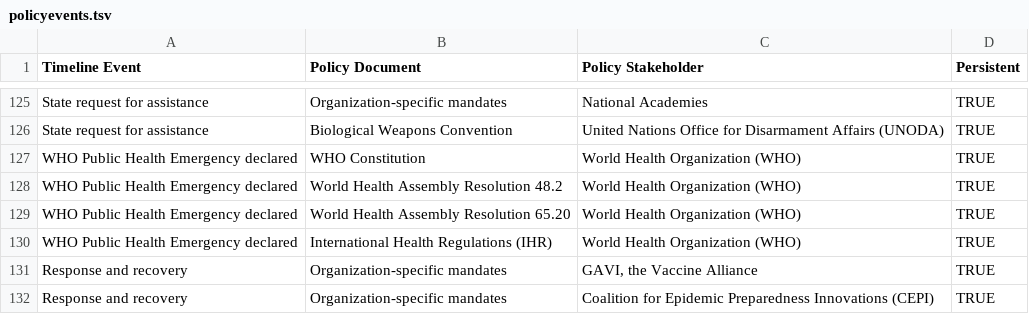
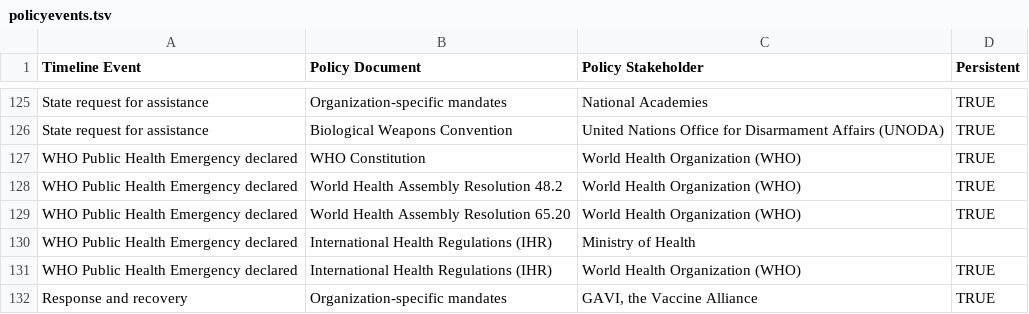
Before and after one commit to talus-analytics-bus/bioscenarios-stakeholders, a TSV file: data/policyevents.tsv, drawn as a sheet; only a part is shown, gaps mark what is left out; the shorter side is filled out with more unchanged rows.

Commit message:
add ministry of health to IHR

```diff
--- a/data/policyevents.tsv
+++ b/data/policyevents.tsv
@@ -129,2 +129,3 @@ WHO Public Health Emergency declared	World Health Assembly Resolution 48.2	World
 WHO Public Health Emergency declared	World Health Assembly Resolution 65.20	World Health Organization (WHO)	TRUE
+WHO Public Health Emergency declared	International Health Regulations (IHR)	Ministry of Health	
 WHO Public Health Emergency declared	International Health Regulations (IHR)	World Health Organization (WHO)	TRUE
```
